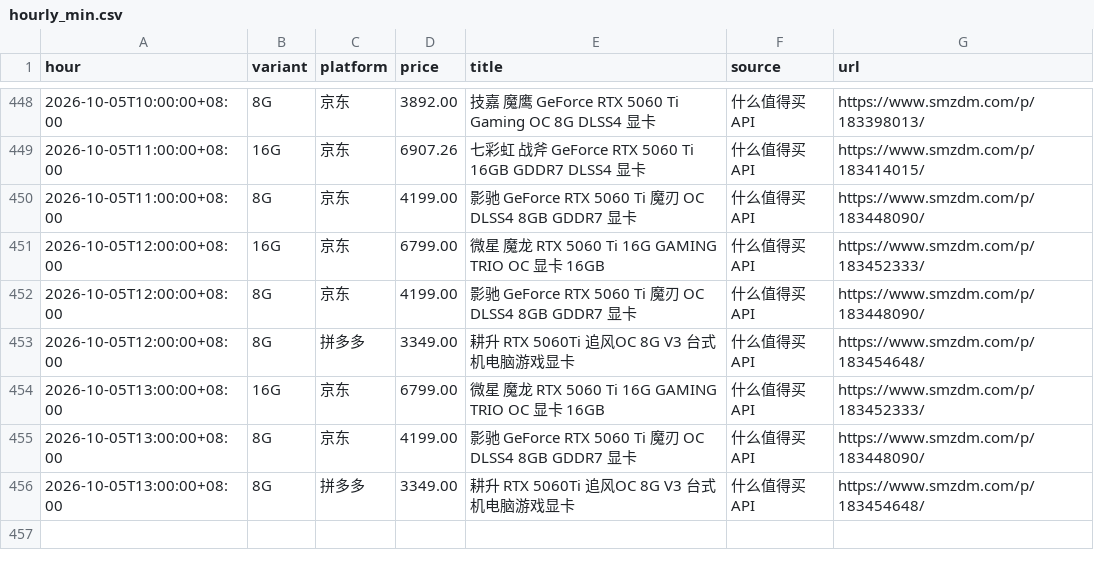
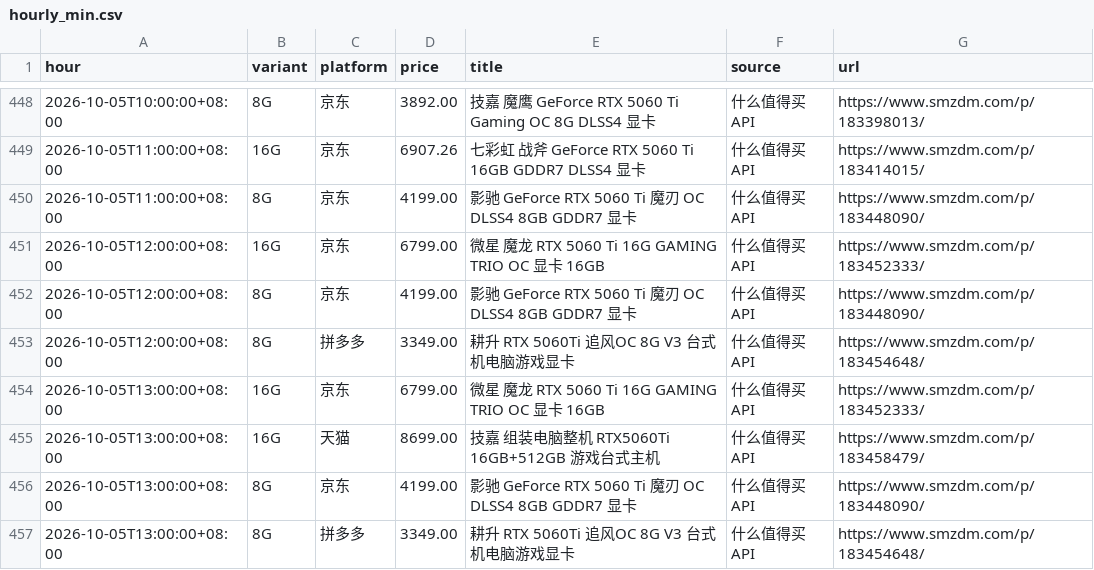
Before and after one commit to skk15857411020/5060TI, a CSV file: docs/hourly_min.csv, drawn as a sheet; only a part is shown, gaps mark what is left out.

```diff
--- a/docs/hourly_min.csv
+++ b/docs/hourly_min.csv
@@ -454,2 +454,3 @@ hour,variant,platform,price,title,source,url
 2026-10-05T13:00:00+08:00,16G,京东,6799.00,微星 魔龙 RTX 5060 Ti 16G GAMING TRIO OC 显卡 16GB,什么值得买API,https://www.smzdm.com/p/183452333/
+2026-10-05T13:00:00+08:00,16G,天猫,8699.00,技嘉 组装电脑整机 RTX5060Ti 16GB+512GB 游戏台式主机,什么值得买API,https://www.smzdm.com/p/183458479/
 2026-10-05T13:00:00+08:00,8G,京东,4199.00,影驰 GeForce RTX 5060 Ti 魔刃 OC DLSS4 8GB GDDR7 显卡,什么值得买API,https://www.smzdm.com/p/183448090/
```
Also changed, not shown: 2 other files.
